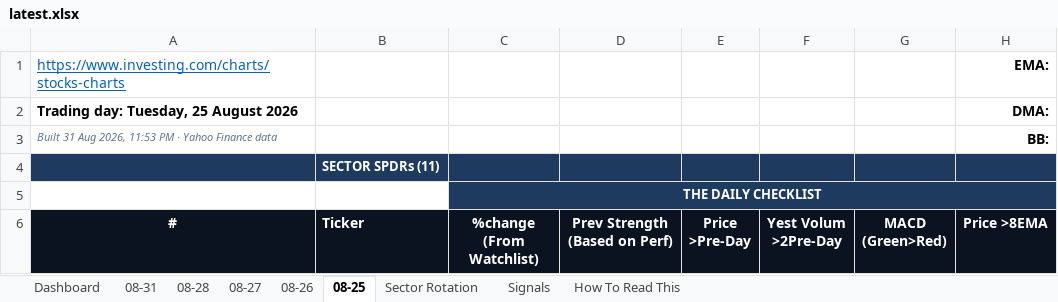
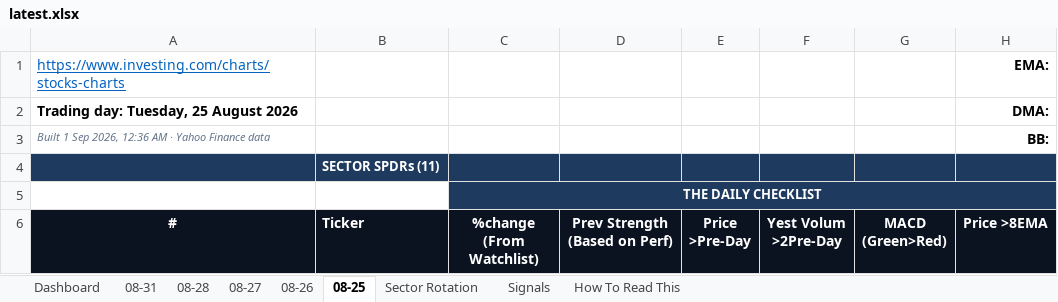
Before and after one commit to GeoWizard4645/Stock-Analysis-for-my-Grandpa, an Excel workbook: docs/data/latest.xlsx, sheet 08-25, drawn as a sheet; only a part is shown; values as stored, in another font and other column widths than the file's, no borders; conditional formats not drawn; the diff names each change by its address in the sheet, - before the commit and + after, or states it on an @@ line.

```diff
--- a/docs/data/latest.xlsx (sheet 08-25)
+++ b/docs/data/latest.xlsx (sheet 08-25)
-A3 (#): Built 31 Aug 2026, 11:53 PM · Yahoo…
+A3 (#): Built 1 Sep 2026, 12:36 AM · Yahoo…
```
Also changed, not shown: sheet 08-31, sheet Dashboard, sheet 08-26, sheet 08-27, sheet 08-28, 1 other file.
